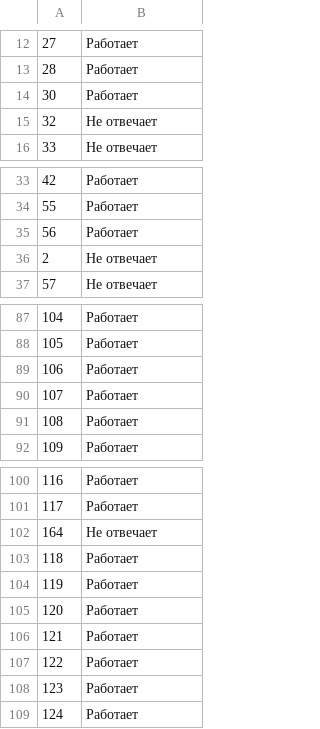
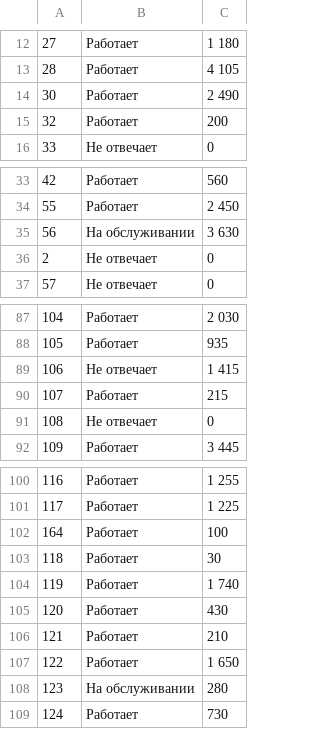
Before and after one commit to domestic-dog/html-parser-to-tg, a CSV file: temp.csv, drawn as a sheet; only a part is shown, gaps mark what is left out; the diff covers the shown part only; the diff names each change by its address in the sheet, - before the commit and + after, or states it on an @@ line.

```diff
--- a/temp.csv
+++ b/temp.csv
+column C, rows 12-16: 1 180 | 4 105 | 2 490 | 200 | 0; rows 33-37: 560 | 2 450 | 3 630 | 0 | 0; rows 87-92: 2 030 | 935 | 1 415 | 215 | 0 | 3 445; rows 100-109: 1 255 | 1 225 | 100 | 30 | 1 740 | 430 | 210 | 1 650 | 280 | 730
-B15: Не отвечает
+B15: Работает
-B35: Работает
+B35: На обслуживании
-B89: Работает
+B89: Не отвечает
-B91: Работает
+B91: Не отвечает
-B102: Не отвечает
+B102: Работает
-B108: Работает
+B108: На обслуживании
```
Also changed, not shown: 2 added rows and 20 edited cells elsewhere in this file, 7 other files.
